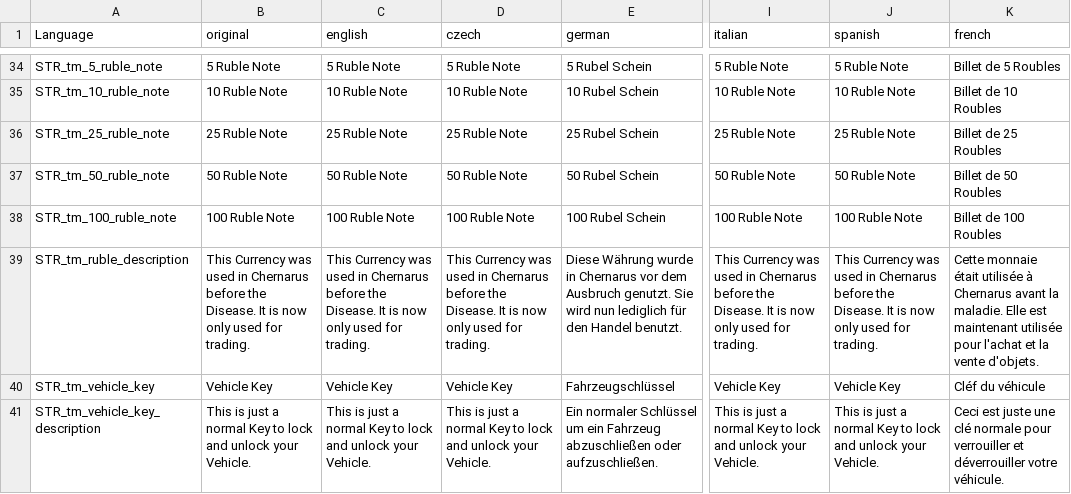
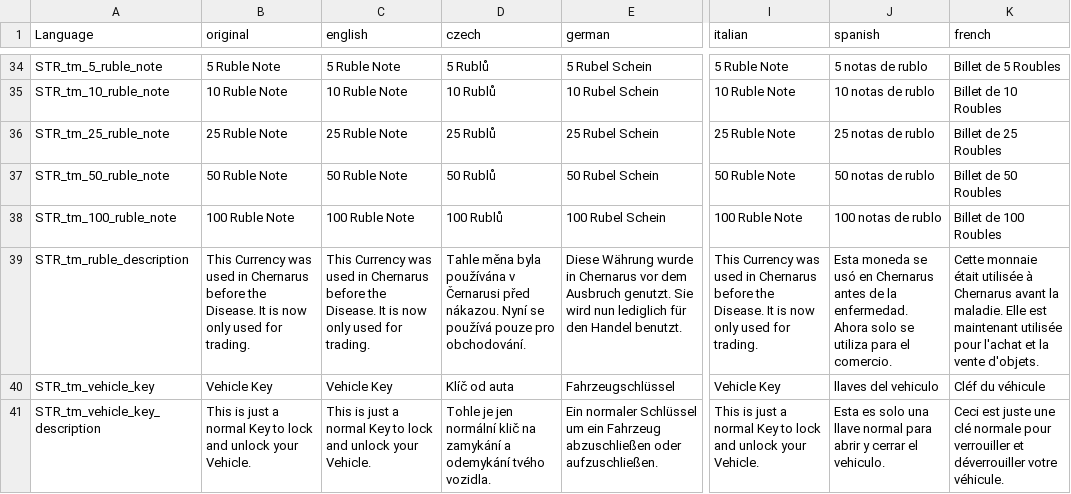
Before and after one commit to DoktorJ0nes/DayZTrader, a CSV file: languagecore/stringtable.csv, drawn as a sheet; only a part is shown, gaps mark what is left out; the diff covers the shown part only; the diff names each change by its address in the sheet, - before the commit and + after, or states it on an @@ line.

Commit message:
Added Czech and Spanish translations

```diff
--- a/languagecore/stringtable.csv
+++ b/languagecore/stringtable.csv
-D34 (czech): 5 Ruble Note
+D34 (czech): 5 Rublů
-J34 (spanish): 5 Ruble Note
+J34 (spanish): 5 notas de rublo
-D35 (czech): 10 Ruble Note
+D35 (czech): 10 Rublů
-J35 (spanish): 10 Ruble Note
+J35 (spanish): 10 notas de rublo
-D36 (czech): 25 Ruble Note
+D36 (czech): 25 Rublů
-J36 (spanish): 25 Ruble Note
+J36 (spanish): 25 notas de rublo
-D37 (czech): 50 Ruble Note
+D37 (czech): 50 Rublů
-J37 (spanish): 50 Ruble Note
+J37 (spanish): 50 notas de rublo
-D38 (czech): 100 Ruble Note
+D38 (czech): 100 Rublů
-J38 (spanish): 100 Ruble Note
+J38 (spanish): 100 notas de rublo
-D39 (czech): This Currency was used in Chernarus before the Disease. It is now only used for trading.
+D39 (czech): Tahle měna byla používána v Černarusi před nákazou. Nyní se používá pouze pro obchodování.
-J39 (spanish): This Currency was used in Chernarus before the Disease. It is now only used for trading.
+J39 (spanish): Esta moneda se usó en Chernarus antes de la enfermedad. Ahora solo se utiliza para el comercio.
-D40 (czech): Vehicle Key
+D40 (czech): Klíč od auta
-J40 (spanish): Vehicle Key
+J40 (spanish): llaves del vehiculo
-D41 (czech): This is just a normal Key to lock and unlock your Vehicle.
+D41 (czech): Tohle je jen normální klič na zamykání a odemykání tvého vozidla.
-J41 (spanish): This is just a normal Key to lock and unlock your Vehicle.
+J41 (spanish): Esta es solo una llave normal para abrir y cerrar el vehiculo.
```
Also changed, not shown: 64 edited cells elsewhere in this file.
